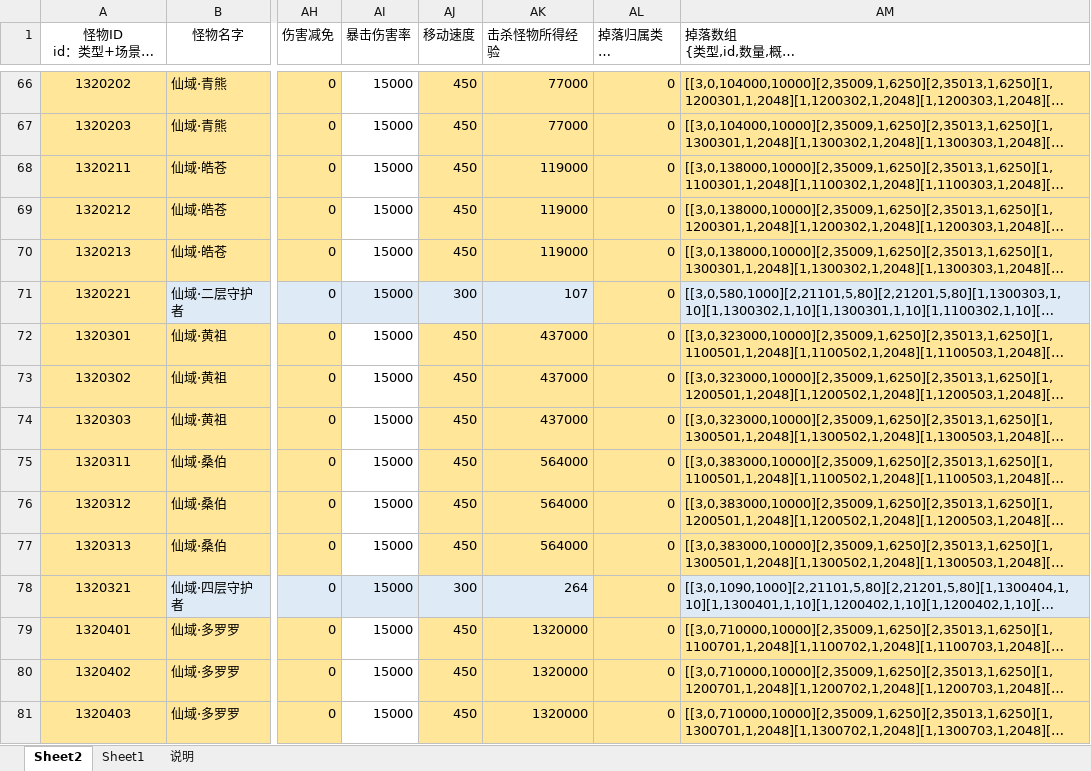
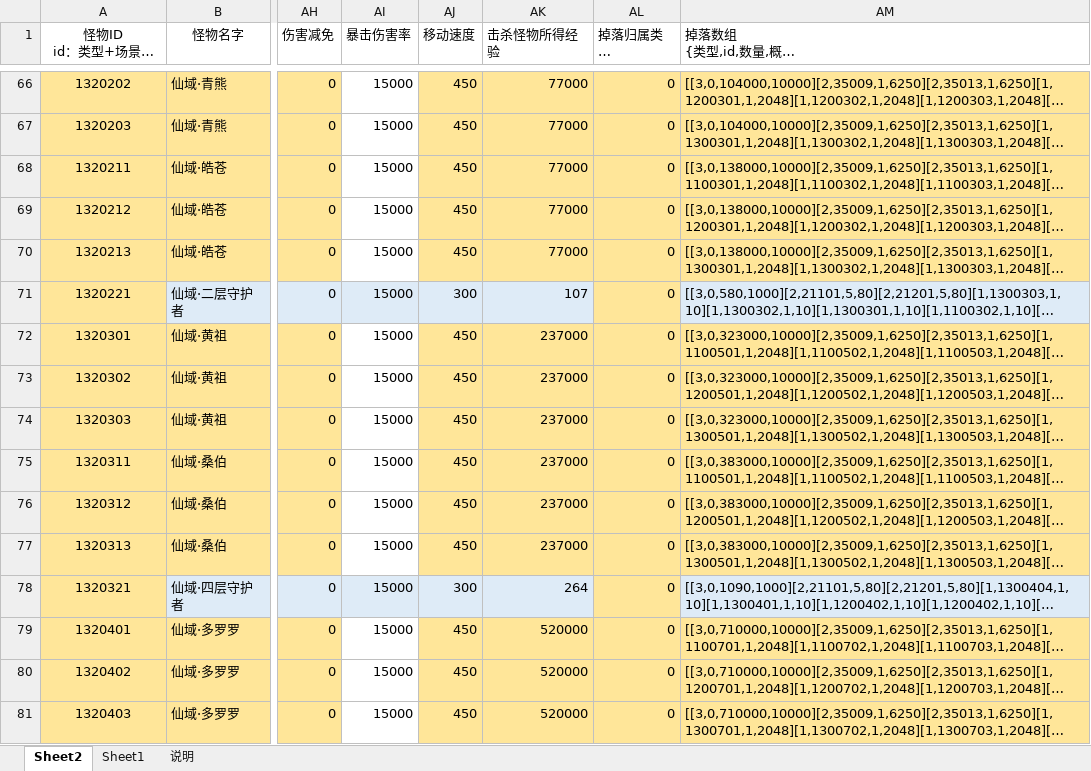
Before and after one commit to corefan/xunhai, an Excel workbook: development/database/excel/monster.xlsx, sheet Sheet2, drawn as a sheet; only a part is shown, gaps mark what is left out; long unchanged cells end in …; values as stored, in another font and other column widths than the file's, no borders; conditional formats not drawn; 1 other sheet too large or unreadable and not compared; the diff covers the shown part only; the diff names each change by its address in the sheet, - before the commit and + after, or states it on an @@ line.

```diff
--- a/development/database/excel/monster.xlsx (sheet Sheet2)
+++ b/development/database/excel/monster.xlsx (sheet Sheet2)
-AK68:AK70 (击杀怪物所得经验): 119000
+AK68:AK70 (击杀怪物所得经验): 77000
-AK72:AK74 (击杀怪物所得经验): 437000
+AK72:AK74 (击杀怪物所得经验): 237000
-AK75:AK77 (击杀怪物所得经验): 564000
+AK75:AK77 (击杀怪物所得经验): 237000
-AK79:AK81 (击杀怪物所得经验): 1320000
+AK79:AK81 (击杀怪物所得经验): 520000
```
Also changed, not shown: 80 edited cells elsewhere in this sheet, development/database/excel/property.xlsx, development/database/excel/reward.xlsx, 21 other files.
